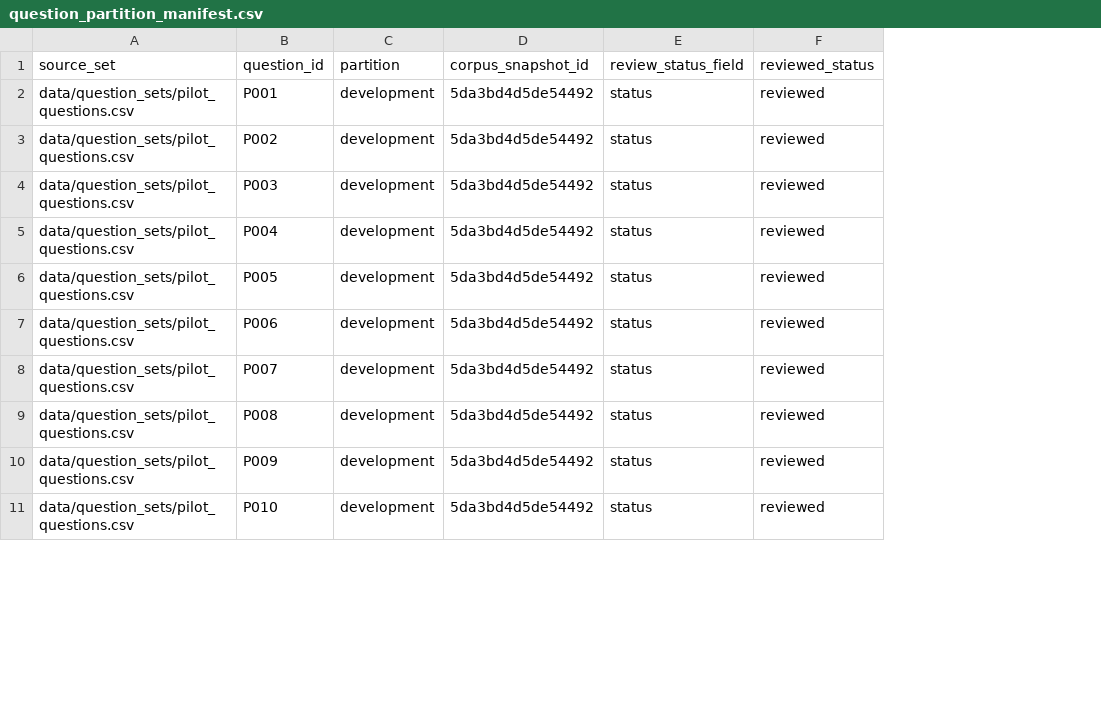
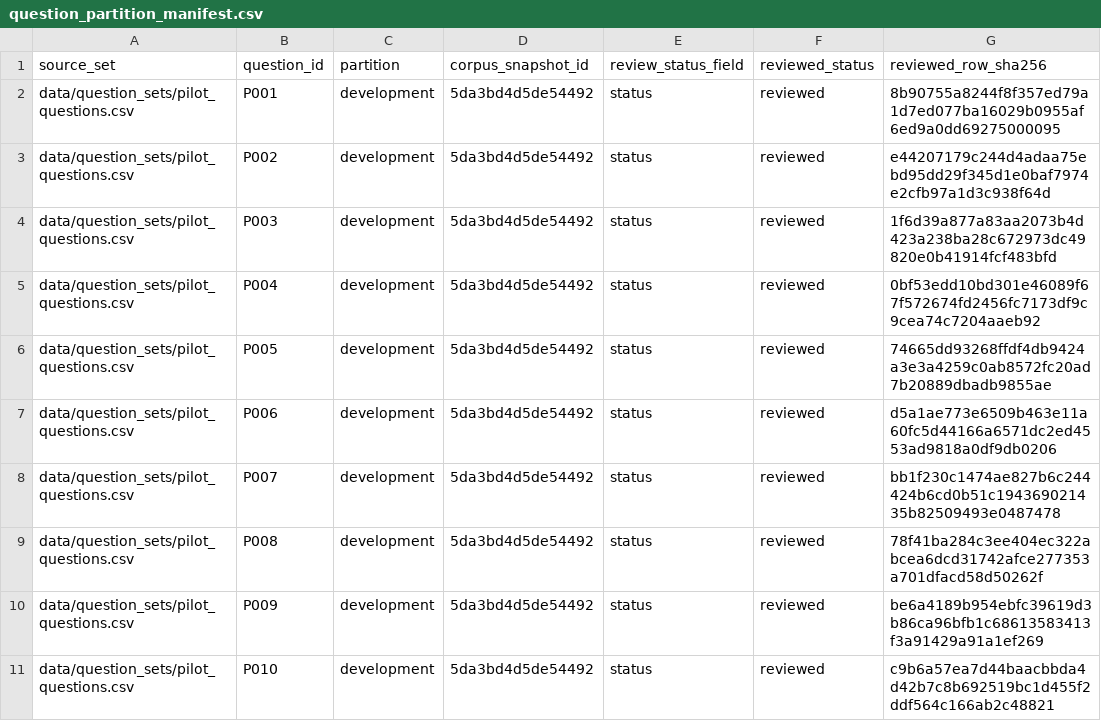
Before and after one commit to franz08hmt/RAG, a CSV file: data/question_sets/question_partition_manifest.csv, drawn as a sheet; only a part is shown; the diff names each change by its address in the sheet, - before the commit and + after, or states it on an @@ line.

Commit message:
Fingerprint reviewed evaluation questions

```diff
--- a/data/question_sets/question_partition_manifest.csv
+++ b/data/question_sets/question_partition_manifest.csv
+column G (reviewed_row_sha256), rows 2-11: 8b90755a8244f8f357ed79a1d7ed077ba16029b0955af6ed9a0dd69275000095 | e44207179c244d4adaa75ebd95dd29f345d1e0baf7974e2cfb97a1d3c938f64d | 1f6d39a877a83aa2073b4d423a238ba28c672973dc49820e0b41914fcf483bfd | 0bf53edd10bd301e46089f67f572674fd2456fc7173df9c9cea74c7204aaeb92 | 74665dd93268ffdf4db9424a3e3a4259c0ab8572fc20ad7b20889dbadb9855ae | d5a1ae773e6509b463e11a60fc5d44166a6571dc2ed4553ad9818a0df9db0206 | bb1f230c1474ae827b6c244424b6cd0b51c194369021435b82509493e0487478 | 78f41ba284c3ee404ec322abcea6dcd31742afce277353a701dfacd58d50262f | be6a4189b954ebfc39619d3b86ca96bfb1c68613583413f3a91429a91a1ef269 | c9b6a57ea7d44baacbbda4d42b7c8b692519bc1d455f2ddf564c166ab2c48821
```
Also changed, not shown: 5 other files.
